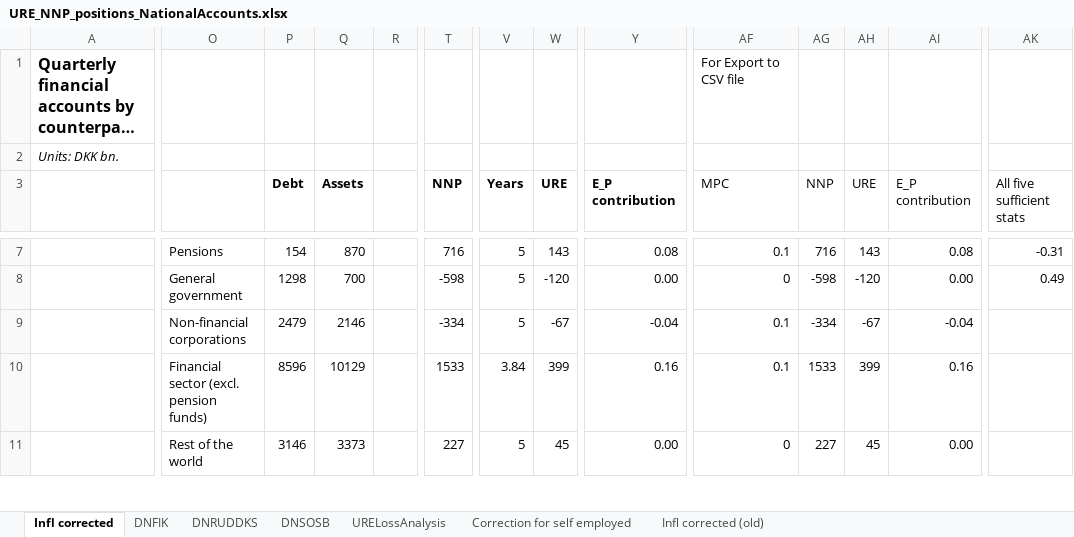
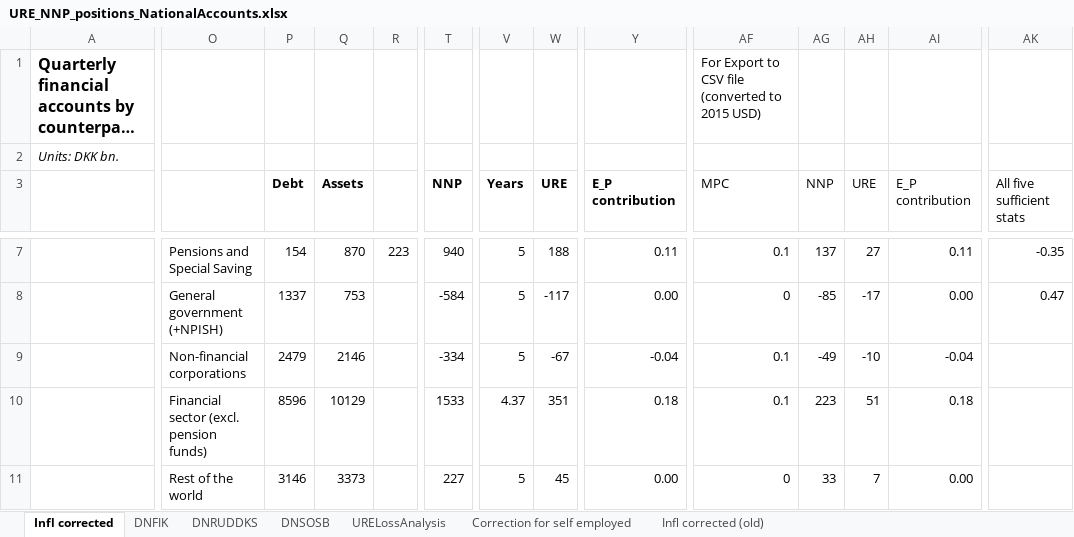
Before and after one commit to edmundcrawley/IncomeUncertaintyGit, an Excel workbook: Code/URE_NNP_positions_NationalAccounts.xlsx, sheet Infl corrected, drawn as a sheet; only a part is shown, gaps mark what is left out; long unchanged cells end in …; values as stored, in another font and other column widths than the file's, no borders; the diff covers the shown part only; the diff names each change by its address in the sheet, - before the commit and + after, or states it on an @@ line.

```diff
--- a/Code/URE_NNP_positions_NationalAccounts.xlsx (sheet Infl corrected)
+++ b/Code/URE_NNP_positions_NationalAccounts.xlsx (sheet Infl corrected)
-AF1 (MPC): For Export to CSV file
+AF1 (MPC): For Export to CSV file (converted to 2015 USD)
-O7: Pensions
+O7: Pensions and Special Saving
-R7: (empty)
+R7: 223
-T7 (NNP): 716
+T7 (NNP): 940
-W7 (URE): 143
+W7 (URE): 188
-Y7 (E_P contribution): 0.08
+Y7 (E_P contribution): 0.11
-AG7 (NNP): 716
+AG7 (NNP): 137
-AH7 (URE): 143
+AH7 (URE): 27
-AI7 (E_P contribution): 0.08
+AI7 (E_P contribution): 0.11
-AK7 (All five sufficient stats): -0.31
+AK7 (All five sufficient stats): -0.35
-O8: General government
+O8: General government (+NPISH)
-P8 (Debt): 1298
+P8 (Debt): 1337
-Q8 (Assets): 700
+Q8 (Assets): 753
-T8 (NNP): -598
+T8 (NNP): -584
-W8 (URE): -120
+W8 (URE): -117
-AG8 (NNP): -598
+AG8 (NNP): -85
-AH8 (URE): -120
+AH8 (URE): -17
-AK8 (All five sufficient stats): 0.49
+AK8 (All five sufficient stats): 0.47
-AG9 (NNP): -334
+AG9 (NNP): -49
-AH9 (URE): -67
+AH9 (URE): -10
-V10 (Years): 3.84
+V10 (Years): 4.37
-W10 (URE): 399
+W10 (URE): 351
-Y10 (E_P contribution): 0.16
+Y10 (E_P contribution): 0.18
-AG10 (NNP): 1533
+AG10 (NNP): 223
-AH10 (URE): 399
+AH10 (URE): 51
-AI10 (E_P contribution): 0.16
+AI10 (E_P contribution): 0.18
-AG11 (NNP): 227
+AG11 (NNP): 33
-AH11 (URE): 45
+AH11 (URE): 7
```
Also changed, not shown: 81 edited cells and cell formats elsewhere in this sheet, formulas that keep their value, 16 other files.
